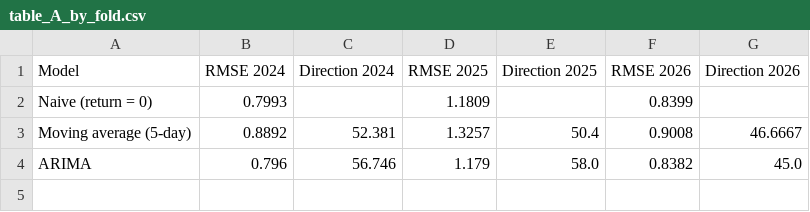
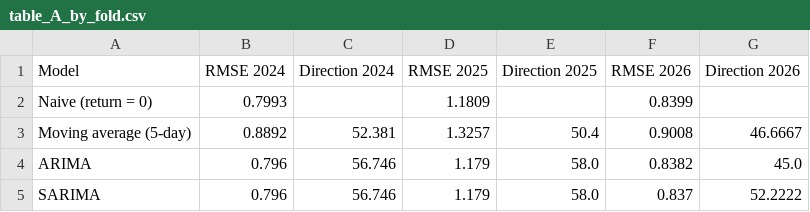
Before and after one commit to luuuneytunes12/mla_finX, a CSV file: outputs/table_A_by_fold.csv, drawn as a sheet.

```diff
--- a/outputs/table_A_by_fold.csv
+++ b/outputs/table_A_by_fold.csv
@@ -4 +4,2 @@ Moving average (5-day),0.8892,52.381,1.3257,50.4,0.9008,46.6667
 ARIMA,0.796,56.746,1.179,58.0,0.8382,45.0
+SARIMA,0.796,56.746,1.179,58.0,0.837,52.2222
```
Also changed, not shown: outputs/results_table.csv, 14 other files.
